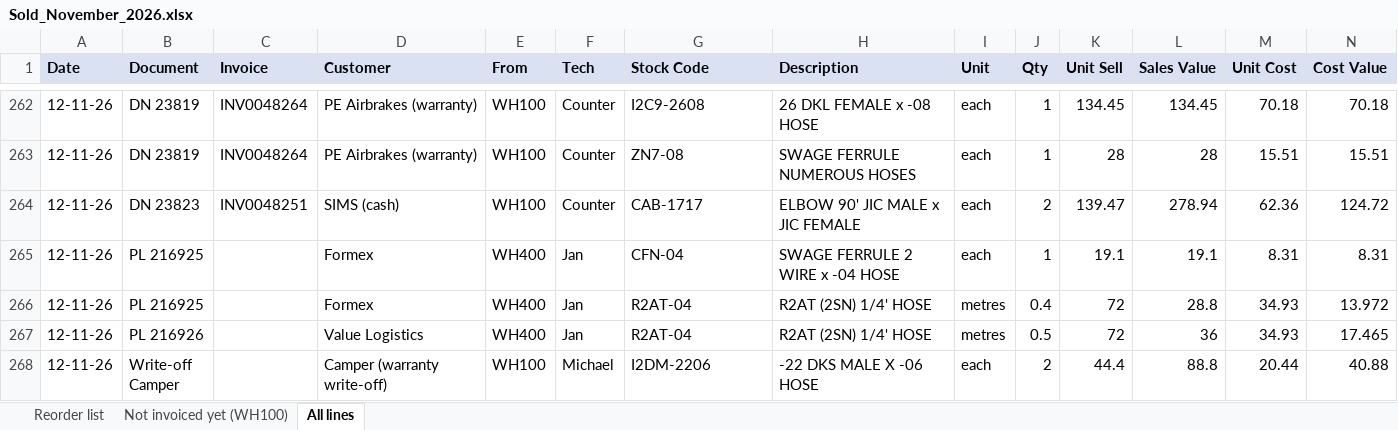
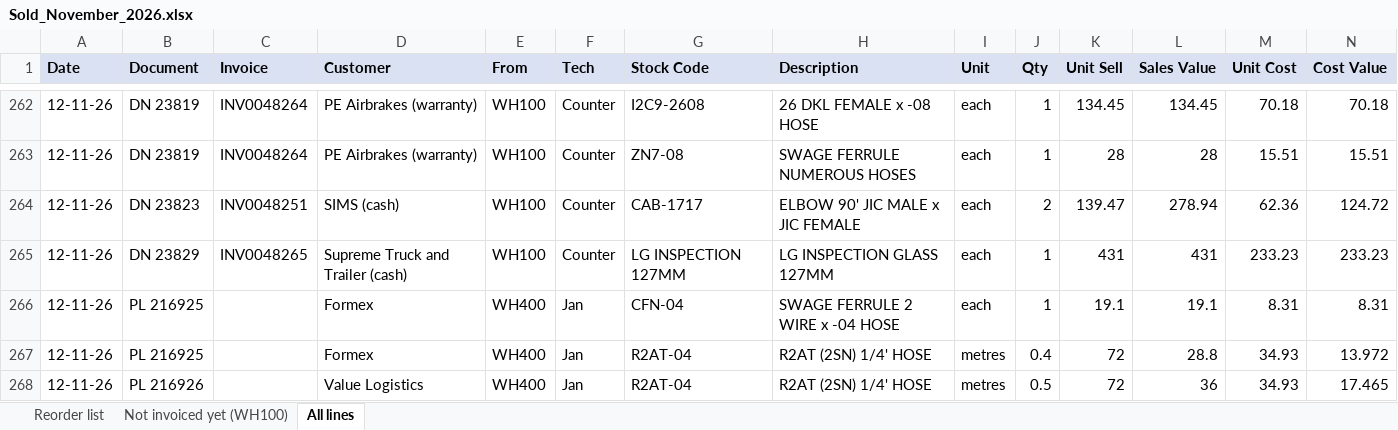
Before and after one commit to MichaelB1300/Pirtek-stock---live, an Excel workbook: Sold_November_2026.xlsx, sheet All lines, drawn as a sheet; only a part is shown, gaps mark what is left out; the shorter side is filled out with more unchanged rows; values as stored, in another font and other column widths than the file's, no borders; the diff names each change by its address in the sheet, - before the commit and + after, or states it on an @@ line.

```diff
--- a/Sold_November_2026.xlsx (sheet All lines)
+++ b/Sold_November_2026.xlsx (sheet All lines)
+row 265: 12-11-26 | DN 23829 | INV0048265 | Supreme Truck and Trailer (cash) | WH100 | Counter | LG INSPECTION 127MM | LG INSPECTION GLASS 127MM | each | 1 | 431 | 431 | 233.23 | 233.23
```
Also changed, not shown: sheet Reorder list, 3 other files.
